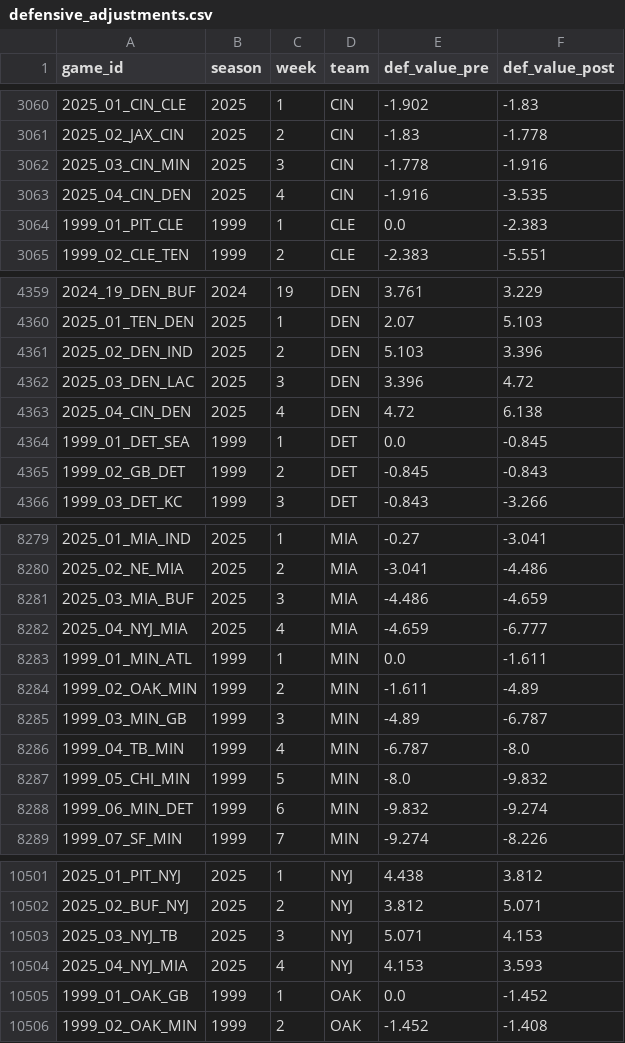
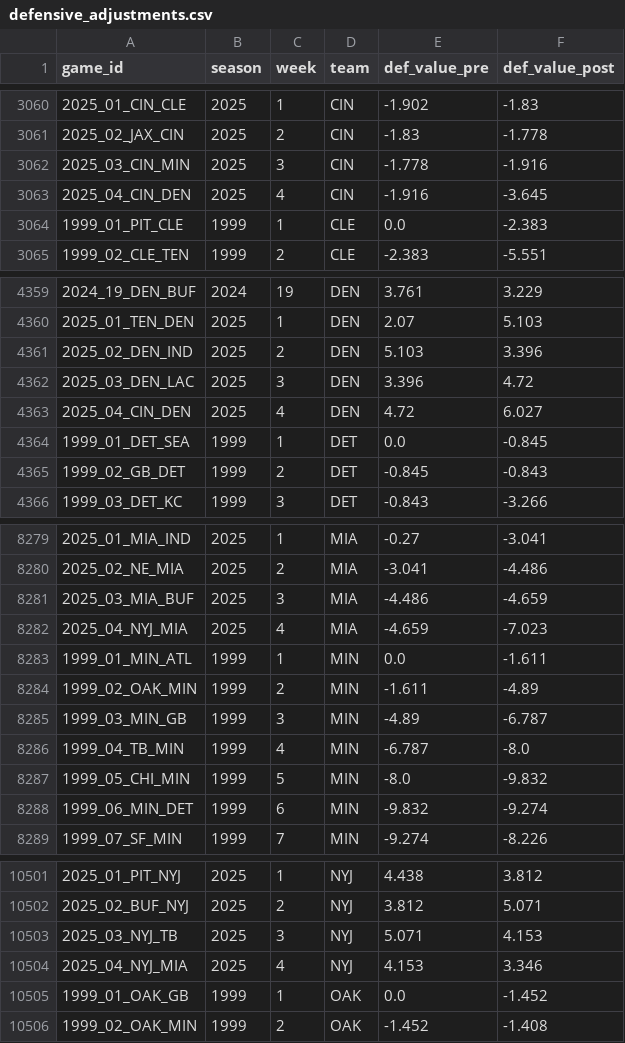
Before and after one commit to greerreNFL/nfeloqb, a CSV file: Other Data/defensive_adjustments.csv, drawn as a sheet; only a part is shown, gaps mark what is left out.

```diff
--- a/Other Data/defensive_adjustments.csv
+++ b/Other Data/defensive_adjustments.csv
@@ -3062,3 +3062,3 @@ game_id,season,week,team,def_value_pre,def_value_post
 2025_03_CIN_MIN,2025,3,CIN,-1.778,-1.916
-2025_04_CIN_DEN,2025,4,CIN,-1.916,-3.535
+2025_04_CIN_DEN,2025,4,CIN,-1.916,-3.645
 1999_01_PIT_CLE,1999,1,CLE,0.0,-2.383
@@ -4362,3 +4362,3 @@ game_id,season,week,team,def_value_pre,def_value_post
 2025_03_DEN_LAC,2025,3,DEN,3.396,4.72
-2025_04_CIN_DEN,2025,4,DEN,4.72,6.138
+2025_04_CIN_DEN,2025,4,DEN,4.72,6.027
 1999_01_DET_SEA,1999,1,DET,0.0,-0.845
@@ -8281,3 +8281,3 @@ game_id,season,week,team,def_value_pre,def_value_post
 2025_03_MIA_BUF,2025,3,MIA,-4.486,-4.659
-2025_04_NYJ_MIA,2025,4,MIA,-4.659,-6.777
+2025_04_NYJ_MIA,2025,4,MIA,-4.659,-7.023
 1999_01_MIN_ATL,1999,1,MIN,0.0,-1.611
@@ -10503,3 +10503,3 @@ game_id,season,week,team,def_value_pre,def_value_post
 2025_03_NYJ_TB,2025,3,NYJ,5.071,4.153
-2025_04_NYJ_MIA,2025,4,NYJ,4.153,3.593
+2025_04_NYJ_MIA,2025,4,NYJ,4.153,3.346
 1999_01_OAK_GB,1999,1,OAK,0.0,-1.452
```
Also changed, not shown: Other Data/meta_data.csv, 2 other files.
